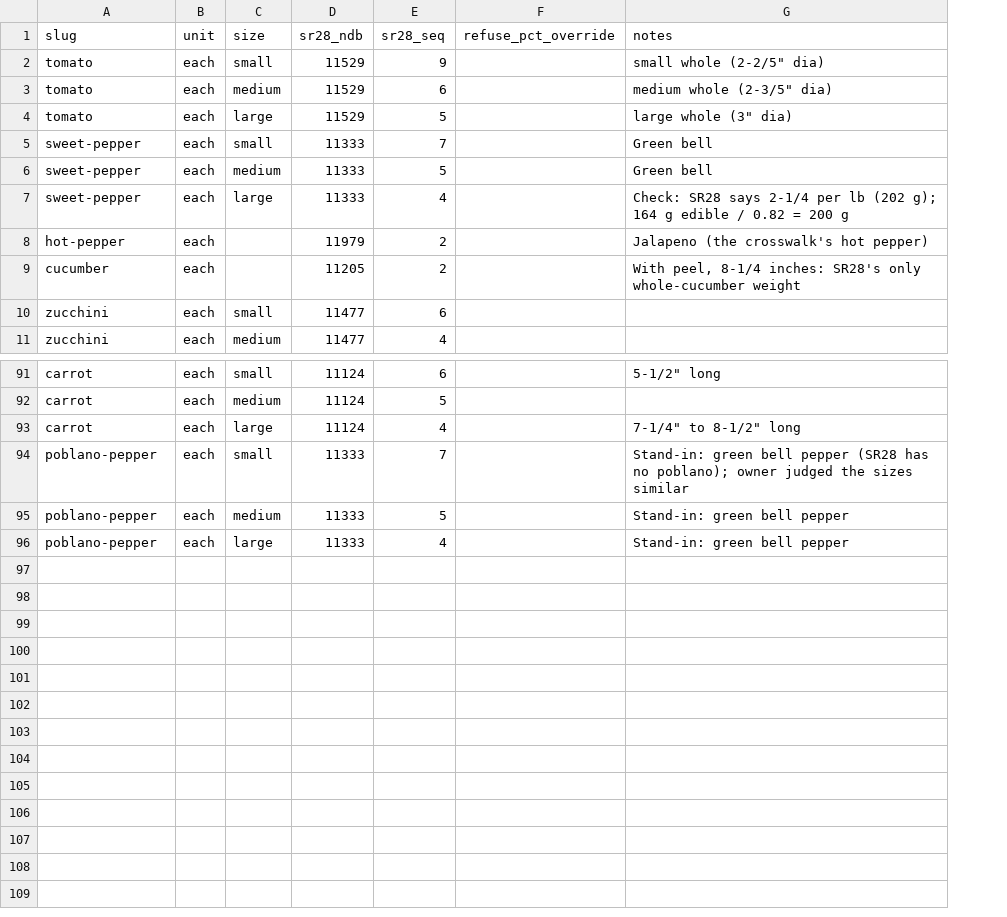
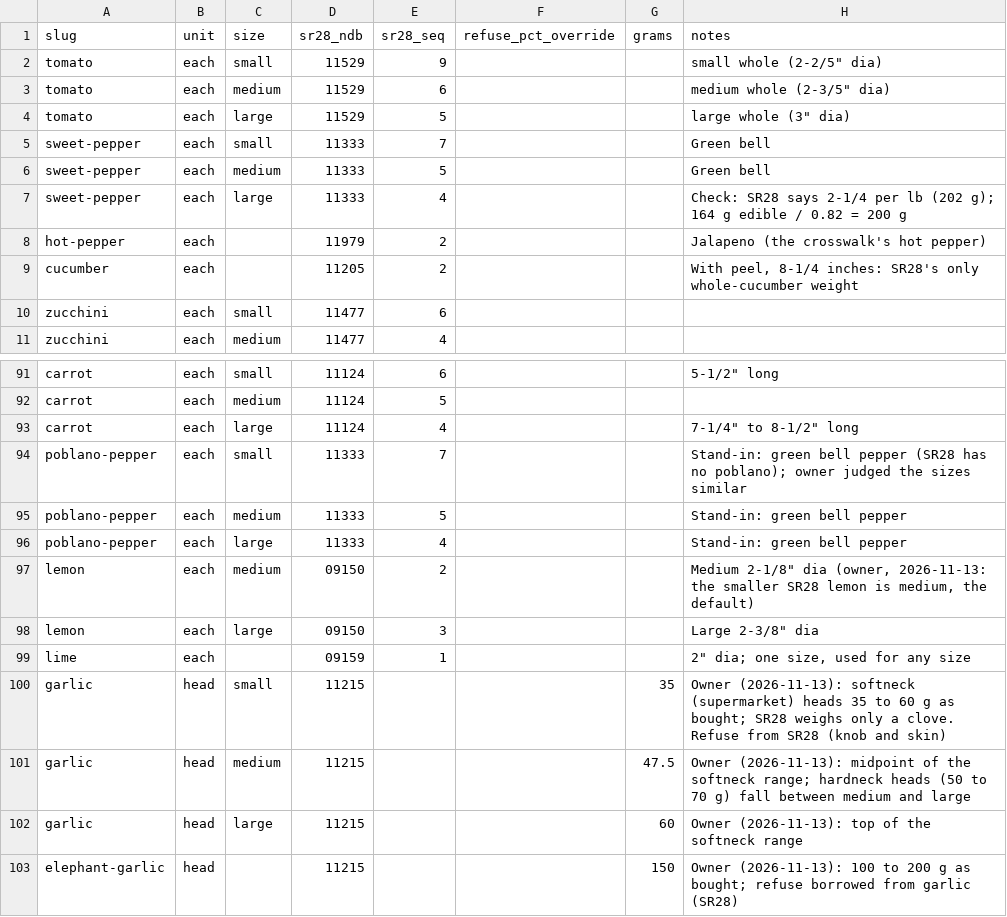
Before and after one commit to rmvw96-spec/patch-and-pantry, a CSV file: backend/app/seed_data/catalog_portions.csv, drawn as a sheet; only a part is shown, gaps mark what is left out; the diff names each change by its address in the sheet, - before the commit and + after, or states it on an @@ line.

```diff
--- a/backend/app/seed_data/catalog_portions.csv
+++ b/backend/app/seed_data/catalog_portions.csv
+column G (grams), empty
+row 97: lemon | each | medium | 09150 | 2 |  |  | Medium 2-1/8" dia (owner, 2026-11-13: the smaller SR28 lemon is medium, the default)
+row 98: lemon | each | large | 09150 | 3 |  |  | Large 2-3/8" dia
+row 99: lime | each |  | 09159 | 1 |  |  | 2" dia; one size, used for any size
+row 100: garlic | head | small | 11215 |  |  | 35 | Owner (2026-11-13): softneck (supermarket) heads 35 to 60 g as bought; SR28 weighs only a clove. Refuse from SR28 (knob and skin)
+row 101: garlic | head | medium | 11215 |  |  | 47.5 | Owner (2026-11-13): midpoint of the softneck range; hardneck heads (50 to 70 g) fall between medium and large
+row 102: garlic | head | large | 11215 |  |  | 60 | Owner (2026-11-13): top of the softneck range
+row 103: elephant-garlic | head |  | 11215 |  |  | 150 | Owner (2026-11-13): 100 to 200 g as bought; refuse borrowed from garlic (SR28)
```
Also changed, not shown: backend/app/seed_data/catalog_aliases.csv, backend/app/seed_data/catalog_crosswalk.csv, 35 other files.
